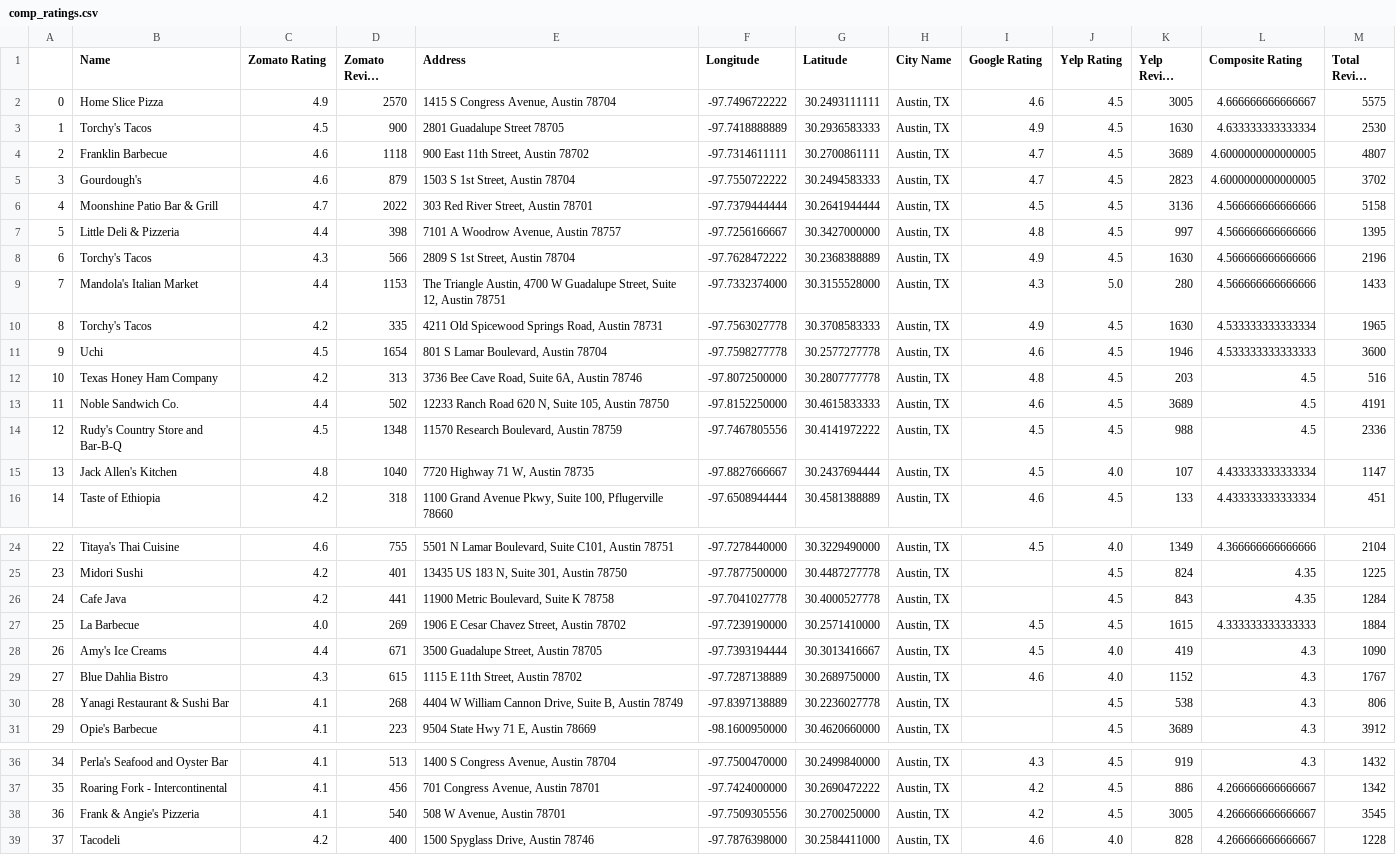
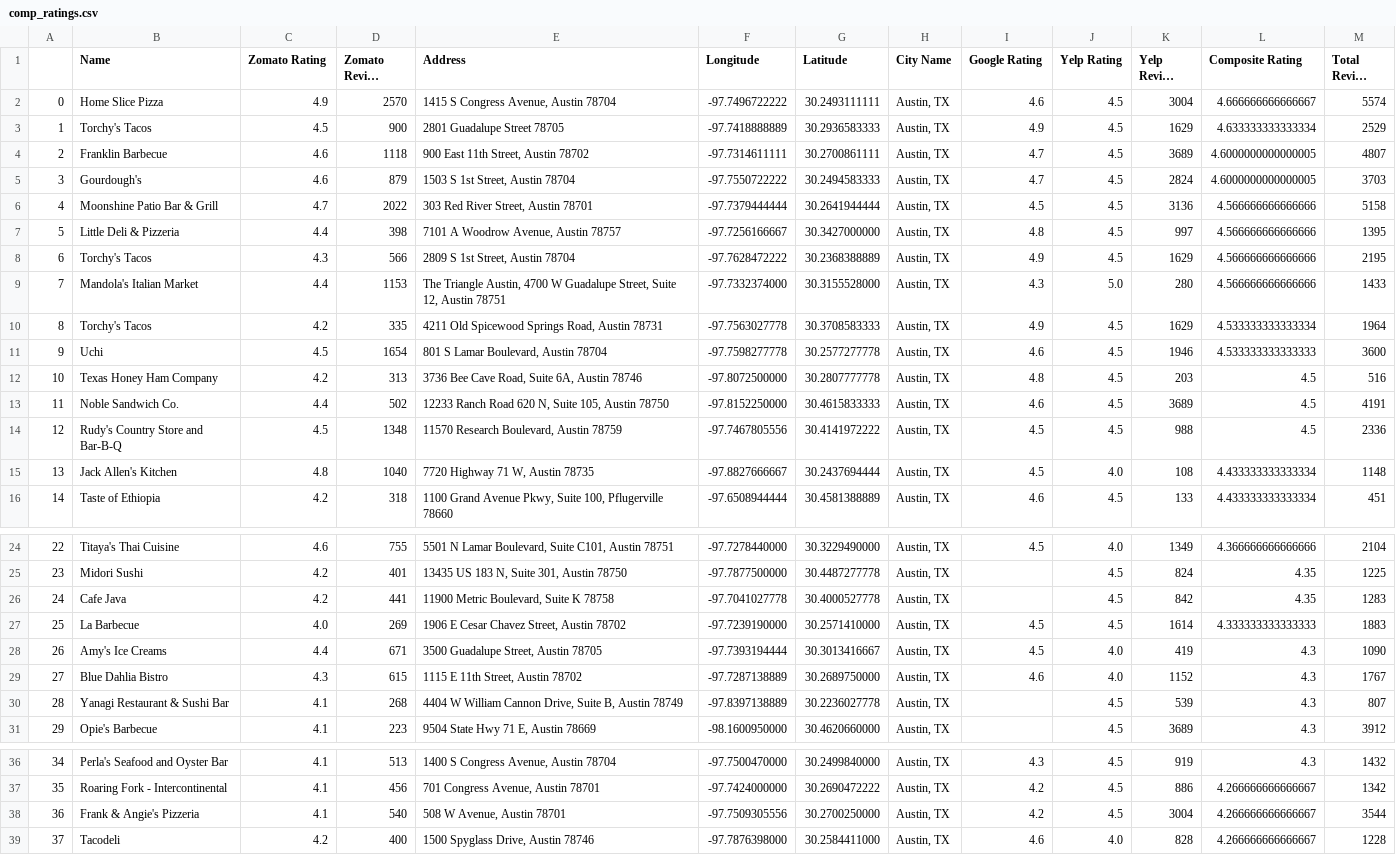
Before and after one commit to markes13/project-1, a CSV file: comp_ratings.csv, drawn as a sheet; only a part is shown, gaps mark what is left out; long unchanged cells end in …; the diff covers the shown part only; the diff names each change by its address in the sheet, - before the commit and + after, or states it on an @@ line.

```diff
--- a/comp_ratings.csv
+++ b/comp_ratings.csv
-K2 (Yelp Review Count): 3005
+K2 (Yelp Review Count): 3004
-M2 (Total Review count): 5575
+M2 (Total Review count): 5574
-K3 (Yelp Review Count): 1630
+K3 (Yelp Review Count): 1629
-M3 (Total Review count): 2530
+M3 (Total Review count): 2529
-K5 (Yelp Review Count): 2823
+K5 (Yelp Review Count): 2824
-M5 (Total Review count): 3702
+M5 (Total Review count): 3703
-K8 (Yelp Review Count): 1630
+K8 (Yelp Review Count): 1629
-M8 (Total Review count): 2196
+M8 (Total Review count): 2195
-K10 (Yelp Review Count): 1630
+K10 (Yelp Review Count): 1629
-M10 (Total Review count): 1965
+M10 (Total Review count): 1964
-K15 (Yelp Review Count): 107
+K15 (Yelp Review Count): 108
-M15 (Total Review count): 1147
+M15 (Total Review count): 1148
-K26 (Yelp Review Count): 843
+K26 (Yelp Review Count): 842
-M26 (Total Review count): 1284
+M26 (Total Review count): 1283
-K27 (Yelp Review Count): 1615
+K27 (Yelp Review Count): 1614
-M27 (Total Review count): 1884
+M27 (Total Review count): 1883
-K30 (Yelp Review Count): 538
+K30 (Yelp Review Count): 539
-M30 (Total Review count): 806
+M30 (Total Review count): 807
-K38 (Yelp Review Count): 3005
+K38 (Yelp Review Count): 3004
-M38 (Total Review count): 3545
+M38 (Total Review count): 3544
```
Also changed, not shown: 16 edited cells elsewhere in this file, 2 other files.
